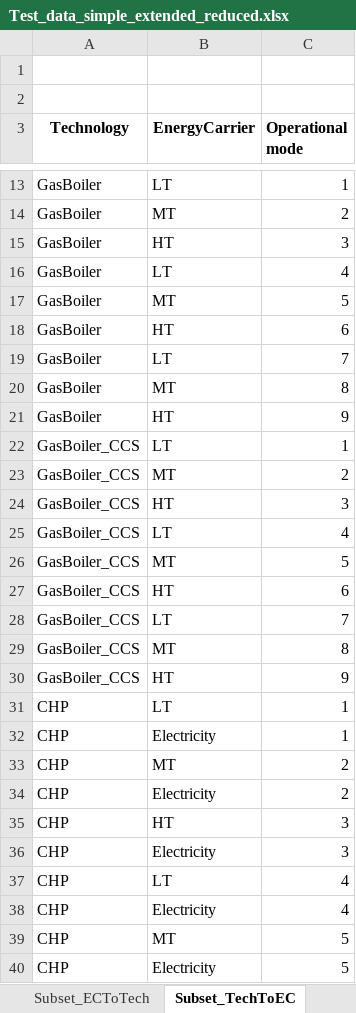
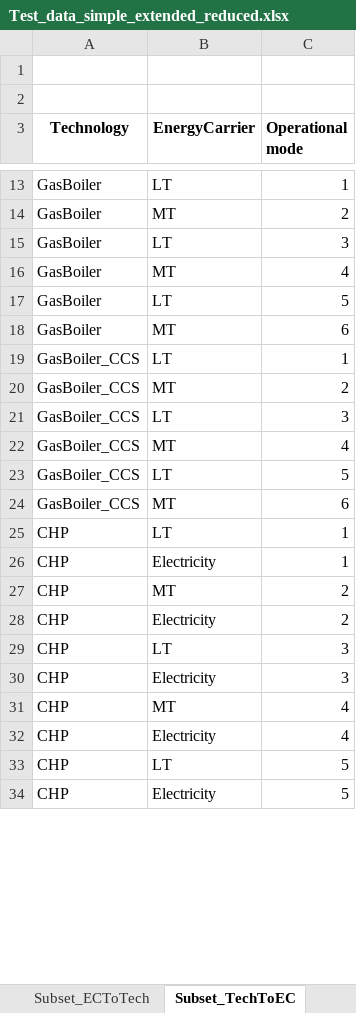
Before and after one commit to Lasseas/Master_repo, an Excel workbook: Test_data_simple_extended_reduced.xlsx, sheet Subset_TechToEC, drawn as a sheet; only a part is shown, gaps mark what is left out; values as stored, in another font and other column widths than the file's, no borders; removed rows and columns are numbered as before the commit, all else as after; the diff covers the shown part only; the diff names each change by its address in the sheet, - before the commit and + after, or states it on an @@ line.

```diff
--- a/Test_data_simple_extended_reduced.xlsx (sheet Subset_TechToEC)
+++ b/Test_data_simple_extended_reduced.xlsx (sheet Subset_TechToEC)
-B15 (EnergyCarrier): HT
+B15 (EnergyCarrier): LT
-B16 (EnergyCarrier): LT
+B16 (EnergyCarrier): MT
-B17 (EnergyCarrier): MT
+B17 (EnergyCarrier): LT
-B18 (EnergyCarrier): HT
+B18 (EnergyCarrier): MT
-row 19: GasBoiler | LT | 7
-row 20: GasBoiler | MT | 8
-row 21: GasBoiler | HT | 9
-B21 (EnergyCarrier): HT
+B21 (EnergyCarrier): LT
-B22 (EnergyCarrier): LT
+B22 (EnergyCarrier): MT
-B23 (EnergyCarrier): MT
+B23 (EnergyCarrier): LT
-B24 (EnergyCarrier): HT
+B24 (EnergyCarrier): MT
-row 28: GasBoiler_CCS | LT | 7
-row 29: GasBoiler_CCS | MT | 8
-row 30: GasBoiler_CCS | HT | 9
-B29 (EnergyCarrier): HT
+B29 (EnergyCarrier): LT
-B31 (EnergyCarrier): LT
+B31 (EnergyCarrier): MT
-B33 (EnergyCarrier): MT
+B33 (EnergyCarrier): LT
```
Also changed, not shown: 15 removed rows and 5 edited cells elsewhere in this sheet, sheet Par_TechToEC_Efficiency, sheet Par_ECToTech_Efficiency, sheet Subset_ECToTech, sheet Par_CarbonIntensity, sheet Set_Mode_of_Operation, sheet Par_Cost_LS, 5 more sheets, 35 other files.
